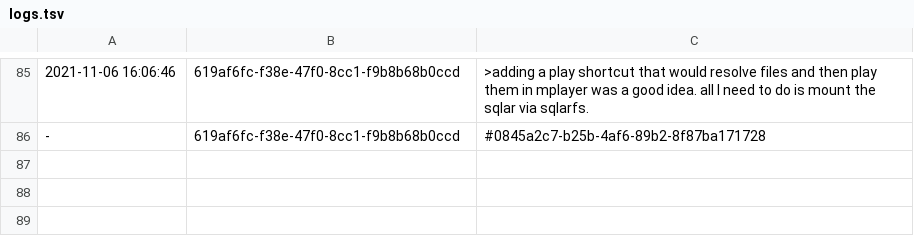
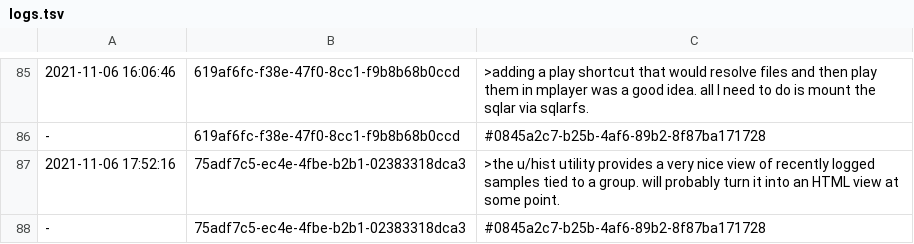
Before and after one commit to PaulBatchelor/smp, a TSV file: logs.tsv, drawn as a sheet; only a part is shown, gaps mark what is left out.

Commit message:
added u/hist function
FossilOrigin-Name: 7cbdf4289c68853681e5c15e0fee52bfdadfd9026443e6f347ecd21177bf7ba8

```diff
--- a/logs.tsv
+++ b/logs.tsv
@@ -86 +86,3 @@
 -	619af6fc-f38e-47f0-8cc1-f9b8b68b0ccd	#0845a2c7-b25b-4af6-89b2-8f87ba171728
+2021-11-06 17:52:16	75adf7c5-ec4e-4fbe-b2b1-02383318dca3	>the u/hist utility provides a very nice view of recently logged samples tied to a group. will probably turn it into an HTML view at some point.
+-	75adf7c5-ec4e-4fbe-b2b1-02383318dca3	#0845a2c7-b25b-4af6-89b2-8f87ba171728
```
Also changed, not shown: 2 other files.
